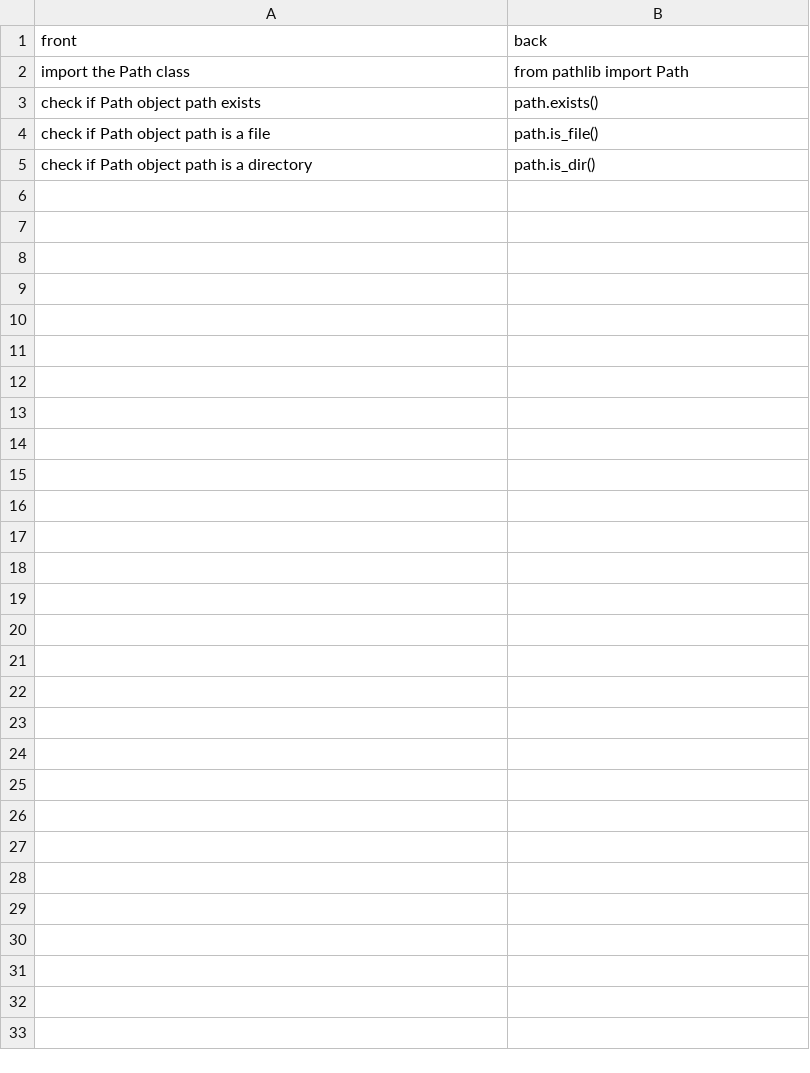
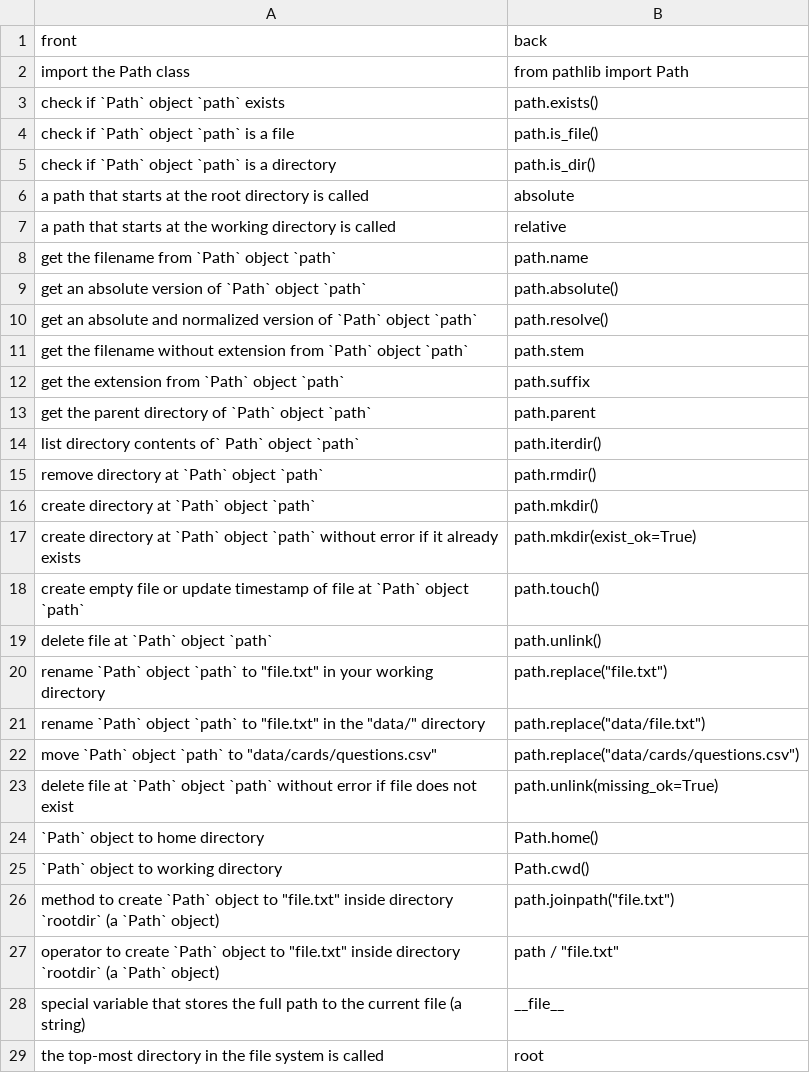
Before and after one commit to muaddib576/python_fundamentals, a CSV file: data/flashcards/paths.csv, drawn as a sheet.

Commit message:
V1 finished and ready for review. Does not address updated flashcards

```diff
--- a/data/flashcards/paths.csv
+++ b/data/flashcards/paths.csv
@@ -2,4 +2,28 @@ front, back
 import the Path class, from pathlib import Path
-check if Path object path exists, path.exists()
-check if Path object path is a file, path.is_file()
-check if Path object path is a directory, path.is_dir()
+check if `Path` object `path` exists, path.exists()
+check if `Path` object `path` is a file, path.is_file()
+check if `Path` object `path` is a directory, path.is_dir()
+a path that starts at the root directory is called, absolute
+a path that starts at the working directory is called, relative
+get the filename from `Path` object `path`, path.name
+get an absolute version of `Path` object `path`, path.absolute()
+get an absolute and normalized version of `Path` object `path`, path.resolve()
+get the filename without extension from `Path` object `path`, path.stem
+get the extension from `Path` object `path`, path.suffix
+get the parent directory of `Path` object `path`, path.parent
+list directory contents of` Path` object `path`, path.iterdir()
+remove directory at `Path` object `path`, path.rmdir()
+create directory at `Path` object `path`, path.mkdir()
+create directory at `Path` object `path` without error if it already exists, path.mkdir(exist_ok=True)
+create empty file or update timestamp of file at `Path` object `path`, path.touch()
+delete file at `Path` object `path`, path.unlink()
+rename `Path` object `path` to "file.txt" in your working directory, path.replace("file.txt")
+rename `Path` object `path` to "file.txt" in the "data/" directory, path.replace("data/file.txt")
+move `Path` object `path` to "data/cards/questions.csv", path.replace("data/cards/questions.csv")
+delete file at `Path` object `path` without error if file does not exist, path.unlink(missing_ok=True)
+`Path` object to home directory, Path.home()
+`Path` object to working directory, Path.cwd()
+method to create `Path` object to "file.txt" inside directory `rootdir` (a `Path` object), path.joinpath("file.txt")
+operator to create `Path` object to "file.txt" inside directory `rootdir` (a `Path` object), path / "file.txt"
+special variable that stores the full path to the current file (a string), __file__
+the top-most directory in the file system is called, root
```
Also changed, not shown: 2 other files.
